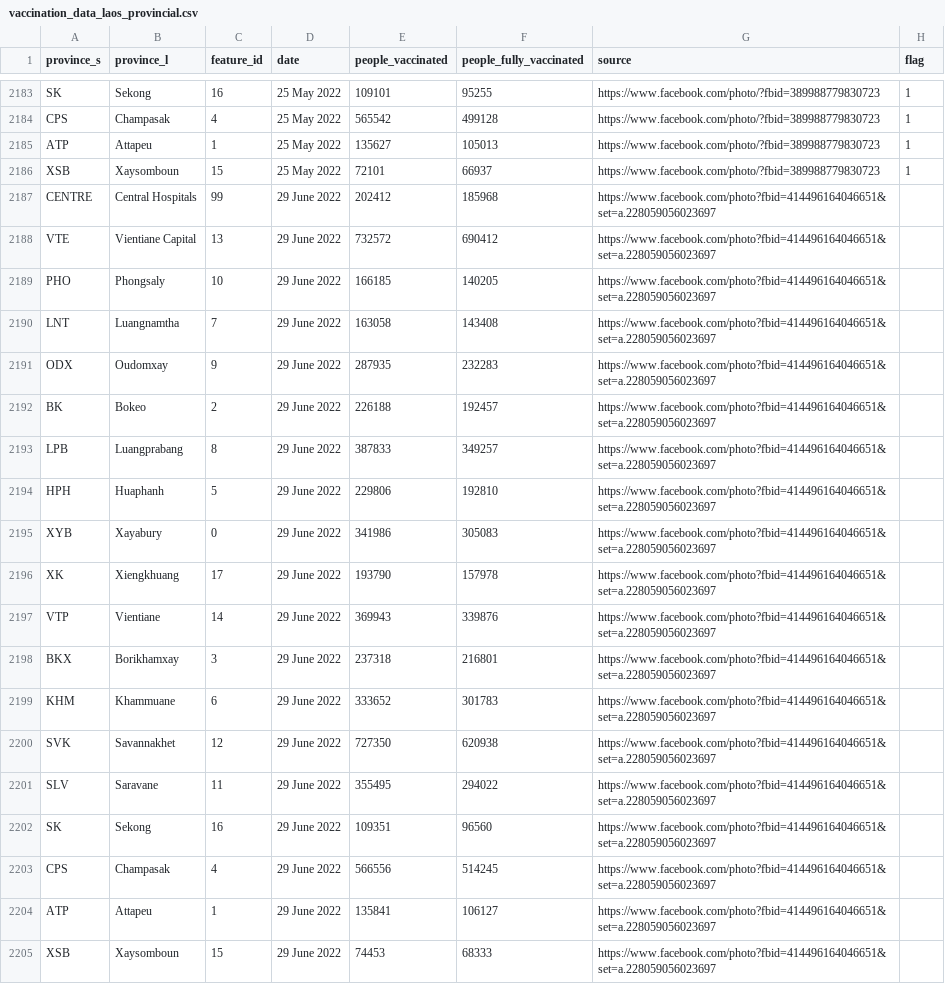
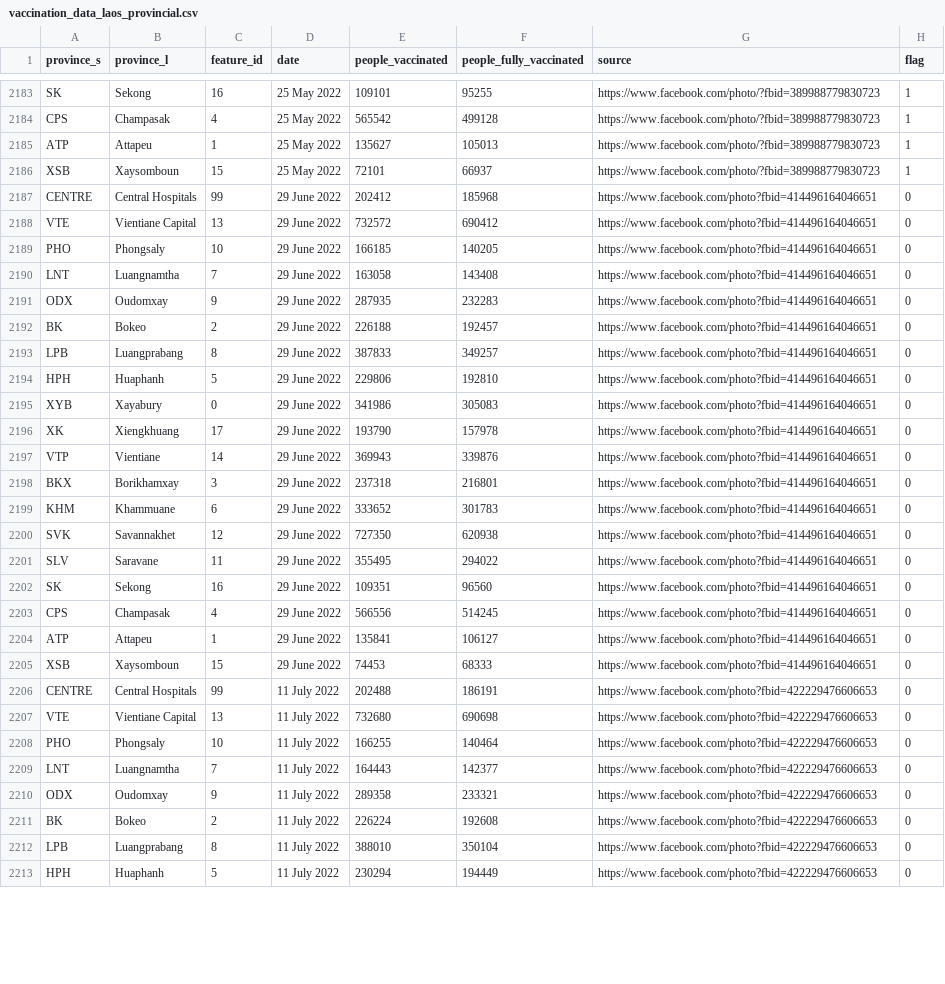
Before and after one commit to douangtavanh/covid-19-data-laos, a CSV file: data/vaccination_data_laos_provincial.csv, drawn as a sheet; only a part is shown, gaps mark what is left out; the diff covers the shown part only.

Commit message:
update the data

```diff
--- a/data/vaccination_data_laos_provincial.csv
+++ b/data/vaccination_data_laos_provincial.csv
@@ -2186,20 +2186,28 @@ ATP,Attapeu,1,25 May 2022,135627,105013,https://www.facebook.com/photo/?fbid=389
 XSB,Xaysomboun,15,25 May 2022,72101,66937,https://www.facebook.com/photo/?fbid=389988779830723,1
-CENTRE,Central Hospitals,99,29 June 2022,202412,185968,https://www.facebook.com/photo?fbid=414496164046651&set=a.228059056023697,
-VTE,Vientiane Capital,13,29 June 2022,732572,690412,https://www.facebook.com/photo?fbid=414496164046651&set=a.228059056023697,
-PHO,Phongsaly,10,29 June 2022,166185,140205,https://www.facebook.com/photo?fbid=414496164046651&set=a.228059056023697,
-LNT,Luangnamtha,7,29 June 2022,163058,143408,https://www.facebook.com/photo?fbid=414496164046651&set=a.228059056023697,
-ODX,Oudomxay,9,29 June 2022,287935,232283,https://www.facebook.com/photo?fbid=414496164046651&set=a.228059056023697,
-BK,Bokeo,2,29 June 2022,226188,192457,https://www.facebook.com/photo?fbid=414496164046651&set=a.228059056023697,
-LPB,Luangprabang,8,29 June 2022,387833,349257,https://www.facebook.com/photo?fbid=414496164046651&set=a.228059056023697,
-HPH,Huaphanh,5,29 June 2022,229806,192810,https://www.facebook.com/photo?fbid=414496164046651&set=a.228059056023697,
-XYB,Xayabury,0,29 June 2022,341986,305083,https://www.facebook.com/photo?fbid=414496164046651&set=a.228059056023697,
-XK,Xiengkhuang,17,29 June 2022,193790,157978,https://www.facebook.com/photo?fbid=414496164046651&set=a.228059056023697,
-VTP,Vientiane,14,29 June 2022,369943,339876,https://www.facebook.com/photo?fbid=414496164046651&set=a.228059056023697,
-BKX,Borikhamxay,3,29 June 2022,237318,216801,https://www.facebook.com/photo?fbid=414496164046651&set=a.228059056023697,
-KHM,Khammuane,6,29 June 2022,333652,301783,https://www.facebook.com/photo?fbid=414496164046651&set=a.228059056023697,
-SVK,Savannakhet,12,29 June 2022,727350,620938,https://www.facebook.com/photo?fbid=414496164046651&set=a.228059056023697,
-SLV,Saravane,11,29 June 2022,355495,294022,https://www.facebook.com/photo?fbid=414496164046651&set=a.228059056023697,
-SK,Sekong,16,29 June 2022,109351,96560,https://www.facebook.com/photo?fbid=414496164046651&set=a.228059056023697,
-CPS,Champasak,4,29 June 2022,566556,514245,https://www.facebook.com/photo?fbid=414496164046651&set=a.228059056023697,
-ATP,Attapeu,1,29 June 2022,135841,106127,https://www.facebook.com/photo?fbid=414496164046651&set=a.228059056023697,
-XSB,Xaysomboun,15,29 June 2022,74453,68333,https://www.facebook.com/photo?fbid=414496164046651&set=a.228059056023697,
+CENTRE,Central Hospitals,99,29 June 2022,202412,185968,https://www.facebook.com/photo?fbid=414496164046651,0
+VTE,Vientiane Capital,13,29 June 2022,732572,690412,https://www.facebook.com/photo?fbid=414496164046651,0
+PHO,Phongsaly,10,29 June 2022,166185,140205,https://www.facebook.com/photo?fbid=414496164046651,0
+LNT,Luangnamtha,7,29 June 2022,163058,143408,https://www.facebook.com/photo?fbid=414496164046651,0
+ODX,Oudomxay,9,29 June 2022,287935,232283,https://www.facebook.com/photo?fbid=414496164046651,0
+BK,Bokeo,2,29 June 2022,226188,192457,https://www.facebook.com/photo?fbid=414496164046651,0
+LPB,Luangprabang,8,29 June 2022,387833,349257,https://www.facebook.com/photo?fbid=414496164046651,0
+HPH,Huaphanh,5,29 June 2022,229806,192810,https://www.facebook.com/photo?fbid=414496164046651,0
+XYB,Xayabury,0,29 June 2022,341986,305083,https://www.facebook.com/photo?fbid=414496164046651,0
+XK,Xiengkhuang,17,29 June 2022,193790,157978,https://www.facebook.com/photo?fbid=414496164046651,0
+VTP,Vientiane,14,29 June 2022,369943,339876,https://www.facebook.com/photo?fbid=414496164046651,0
+BKX,Borikhamxay,3,29 June 2022,237318,216801,https://www.facebook.com/photo?fbid=414496164046651,0
+KHM,Khammuane,6,29 June 2022,333652,301783,https://www.facebook.com/photo?fbid=414496164046651,0
+SVK,Savannakhet,12,29 June 2022,727350,620938,https://www.facebook.com/photo?fbid=414496164046651,0
+SLV,Saravane,11,29 June 2022,355495,294022,https://www.facebook.com/photo?fbid=414496164046651,0
+SK,Sekong,16,29 June 2022,109351,96560,https://www.facebook.com/photo?fbid=414496164046651,0
+CPS,Champasak,4,29 June 2022,566556,514245,https://www.facebook.com/photo?fbid=414496164046651,0
+ATP,Attapeu,1,29 June 2022,135841,106127,https://www.facebook.com/photo?fbid=414496164046651,0
+XSB,Xaysomboun,15,29 June 2022,74453,68333,https://www.facebook.com/photo?fbid=414496164046651,0
+CENTRE,Central Hospitals,99,11 July 2022,202488,186191,https://www.facebook.com/photo?fbid=422229476606653,0
+VTE,Vientiane Capital,13,11 July 2022,732680,690698,https://www.facebook.com/photo?fbid=422229476606653,0
+PHO,Phongsaly,10,11 July 2022,166255,140464,https://www.facebook.com/photo?fbid=422229476606653,0
+LNT,Luangnamtha,7,11 July 2022,164443,142377,https://www.facebook.com/photo?fbid=422229476606653,0
+ODX,Oudomxay,9,11 July 2022,289358,233321,https://www.facebook.com/photo?fbid=422229476606653,0
+BK,Bokeo,2,11 July 2022,226224,192608,https://www.facebook.com/photo?fbid=422229476606653,0
+LPB,Luangprabang,8,11 July 2022,388010,350104,https://www.facebook.com/photo?fbid=422229476606653,0
+HPH,Huaphanh,5,11 July 2022,230294,194449,https://www.facebook.com/photo?fbid=422229476606653,0
```
Also changed, not shown: 11 added rows elsewhere in this file, 2 other files.
